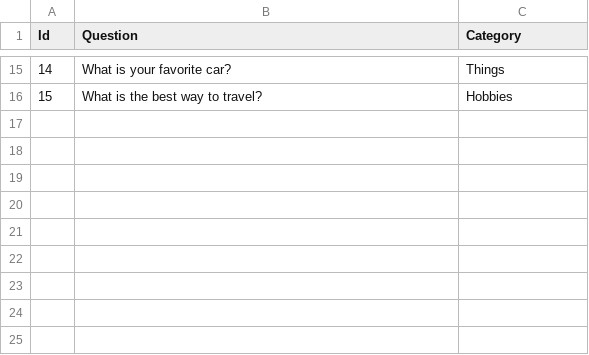
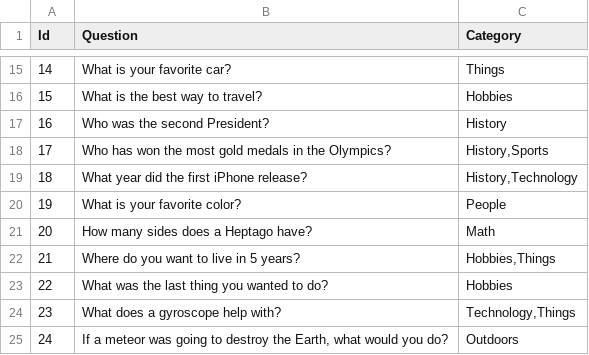
Before and after one commit to shanabus/zoomers, a CSV file: Server/Data/Games/word-play.csv, drawn as a sheet; only a part is shown, gaps mark what is left out; the diff names each change by its address in the sheet, - before the commit and + after, or states it on an @@ line.

```diff
--- a/Server/Data/Games/word-play.csv
+++ b/Server/Data/Games/word-play.csv
+row 17: 16 | Who was the second President? | History
+row 18: 17 | Who has won the most gold medals in the Olympics? | History,Sports
+row 19: 18 | What year did the first iPhone release? | History,Technology
+row 20: 19 | What is your favorite color? | People
+row 21: 20 | How many sides does a Heptago have? | Math
+row 22: 21 | Where do you want to live in 5 years? | Hobbies,Things
+row 23: 22 | What was the last thing you wanted to do? | Hobbies
+row 24: 23 | What does a gyroscope help with? | Technology,Things
+row 25: 24 | If a meteor was going to destroy the Earth, what would you do? | Outdoors
```
Also changed, not shown: 11 other files.
